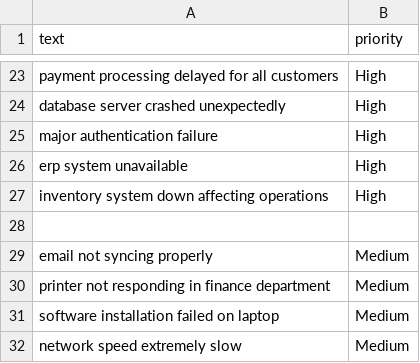
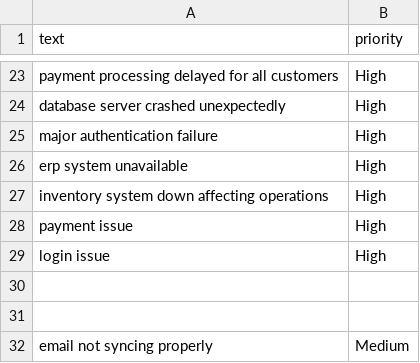
Before and after one commit to sherin42/helpdesk-ai, a CSV file: ai_model/priority_dataset.csv, drawn as a sheet; only a part is shown, gaps mark what is left out; the shorter side is filled out with more unchanged rows; the diff names each change by its address in the sheet, - before the commit and + after, or states it on an @@ line.

Commit message:
Update priority dataset

```diff
--- a/ai_model/priority_dataset.csv
+++ b/ai_model/priority_dataset.csv
+row 28: payment issue | High
+row 29: login issue | High
+row 30: (empty)
```
